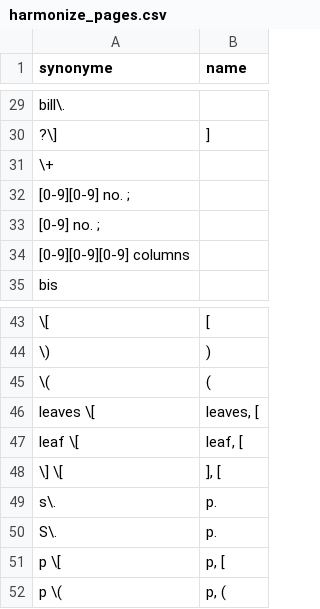
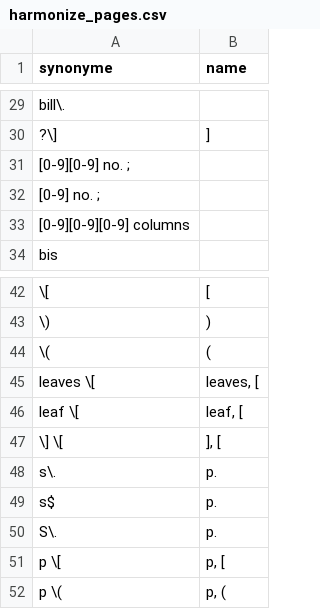
Before and after one commit to COMHIS/bibliographica, a CSV file: inst/extdata/harmonize_pages.csv, drawn as a sheet; only a part is shown, gaps mark what is left out.

```diff
--- a/inst/extdata/harmonize_pages.csv
+++ b/inst/extdata/harmonize_pages.csv
@@ -30,3 +30,2 @@ bill\.
 ?\]	]
-\+	
 [0-9][0-9] no. ;	
@@ -49,2 +48,3 @@ leaf \[	leaf, [
 s\.	p.
+ s$	p.
 S\.	p.
```
Also changed, not shown: 3 other files.
